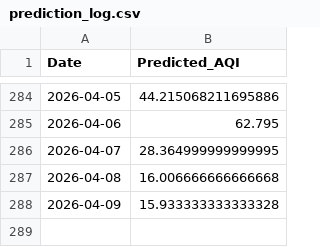
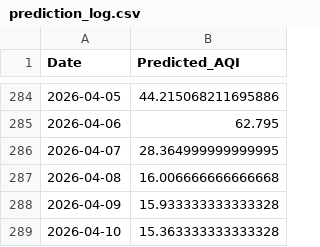
Before and after one commit to LakshyaShrivastava/AQI-Predictor-app, a CSV file: prediction_log.csv, drawn as a sheet; only a part is shown, gaps mark what is left out; the diff names each change by its address in the sheet, - before the commit and + after, or states it on an @@ line.

```diff
--- a/prediction_log.csv
+++ b/prediction_log.csv
+row 289: 2026-04-10 | 15.363333333333328
```
Also changed, not shown: 1 other file.
